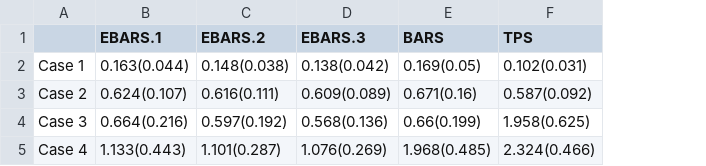
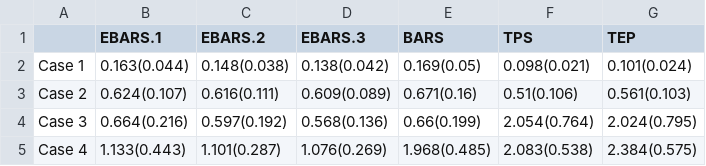
Before and after one commit to junhuihe2000/exampleEBARS, a CSV file: tables/surface_mse-500.csv, drawn as a sheet; the diff names each change by its address in the sheet, - before the commit and + after, or states it on an @@ line.

Commit message:
add real data analysis

```diff
--- a/tables/surface_mse-500.csv
+++ b/tables/surface_mse-500.csv
+column G (TEP), rows 2-5: 0.101(0.024) | 0.561(0.103) | 2.024(0.795) | 2.384(0.575)
-F2 (TPS): 0.102(0.031)
+F2 (TPS): 0.098(0.021)
-F3 (TPS): 0.587(0.092)
+F3 (TPS): 0.51(0.106)
-F4 (TPS): 1.958(0.625)
+F4 (TPS): 2.054(0.764)
-F5 (TPS): 2.324(0.466)
+F5 (TPS): 2.083(0.538)
```
Also changed, not shown: tables/surface_mse-1000.csv, 32 other files.
